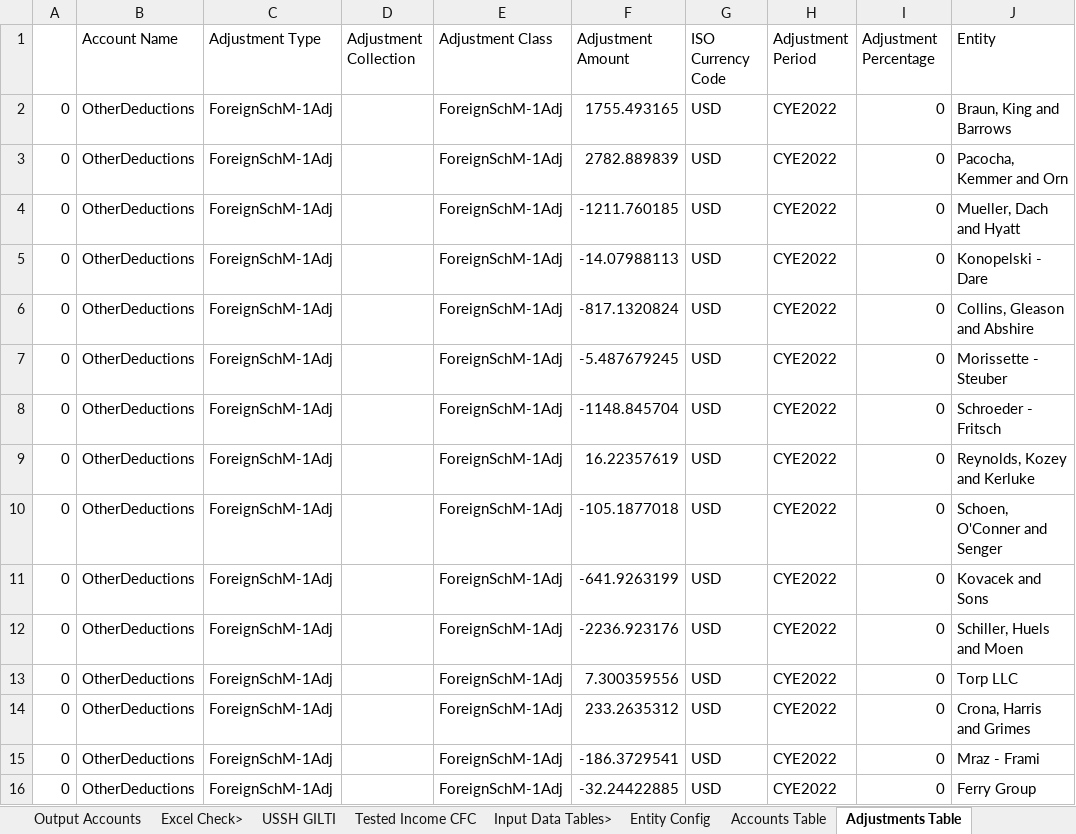
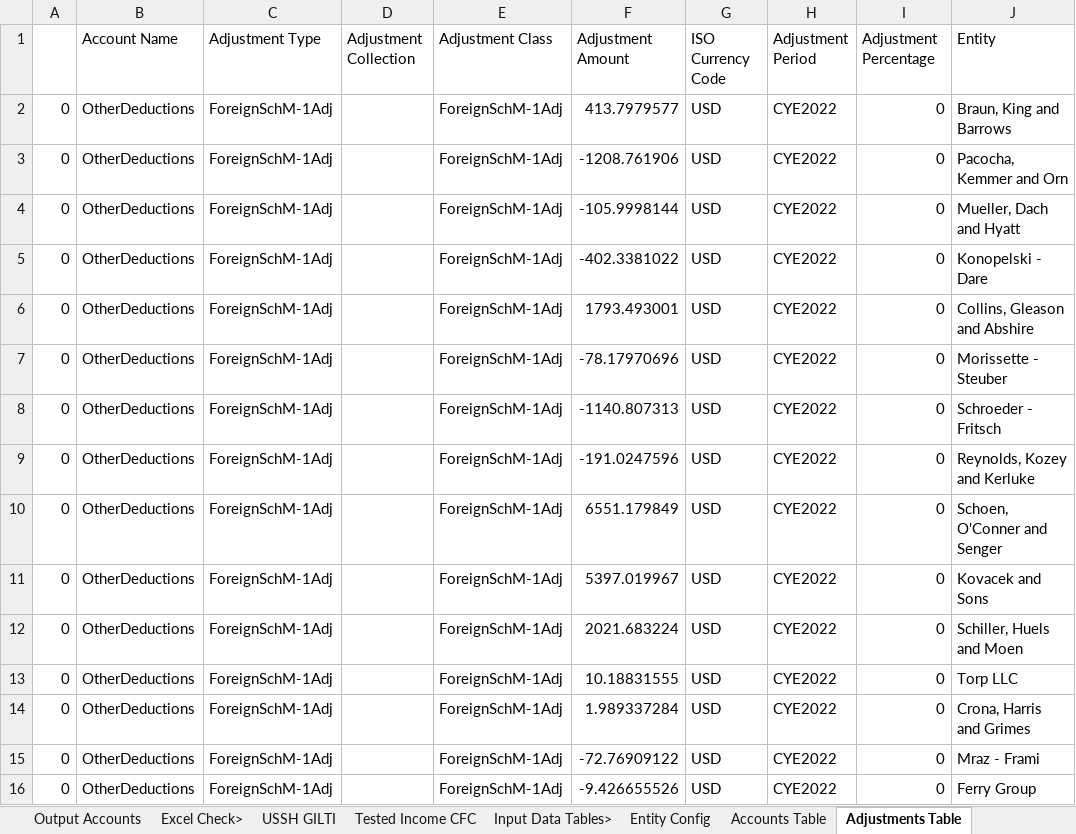
Before and after one commit to tonyshen1999/shadow_model, an Excel workbook: Test GILTI Workbook 163j.xlsx, sheet Adjustments Table, drawn as a sheet; values as stored, in another font and other column widths than the file's, no borders; the diff names each change by its address in the sheet, - before the commit and + after, or states it on an @@ line.

```diff
--- a/Test GILTI Workbook 163j.xlsx (sheet Adjustments Table)
+++ b/Test GILTI Workbook 163j.xlsx (sheet Adjustments Table)
-F2 (Adjustment Amount): 1755.493165
+F2 (Adjustment Amount): 413.7979577
-F3 (Adjustment Amount): 2782.889839
+F3 (Adjustment Amount): -1208.761906
-F4 (Adjustment Amount): -1211.760185
+F4 (Adjustment Amount): -105.9998144
-F5 (Adjustment Amount): -14.07988113
+F5 (Adjustment Amount): -402.3381022
-F6 (Adjustment Amount): -817.1320824
+F6 (Adjustment Amount): 1793.493001
-F7 (Adjustment Amount): -5.487679245
+F7 (Adjustment Amount): -78.17970696
-F8 (Adjustment Amount): -1148.845704
+F8 (Adjustment Amount): -1140.807313
-F9 (Adjustment Amount): 16.22357619
+F9 (Adjustment Amount): -191.0247596
-F10 (Adjustment Amount): -105.1877018
+F10 (Adjustment Amount): 6551.179849
-F11 (Adjustment Amount): -641.9263199
+F11 (Adjustment Amount): 5397.019967
-F12 (Adjustment Amount): -2236.923176
+F12 (Adjustment Amount): 2021.683224
-F13 (Adjustment Amount): 7.300359556
+F13 (Adjustment Amount): 10.18831555
-F14 (Adjustment Amount): 233.2635312
+F14 (Adjustment Amount): 1.989337284
-F15 (Adjustment Amount): -186.3729541
+F15 (Adjustment Amount): -72.76909122
-F16 (Adjustment Amount): -32.24422885
+F16 (Adjustment Amount): -9.426655526
```
Also changed, not shown: sheet Shadow Tested Income CFC, sheet Tested Income CFC, sheet Output Accounts, sheet Accounts Table, sheet Shadow USSH 951A, sheet Entity Config, 1 more sheet, other sheet tabs, formulas that keep their value, 39 other files.
